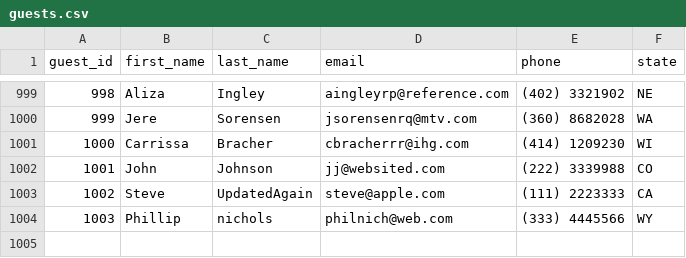
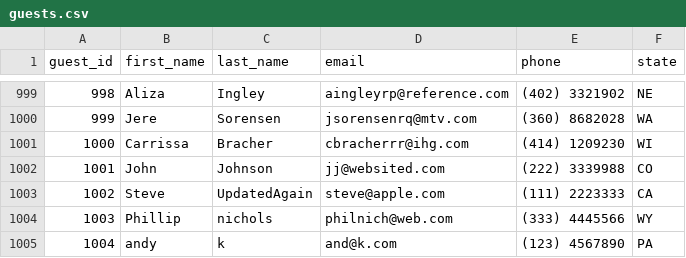
Before and after one commit to akelly2448/MasteryProject, a CSV file: dont-wreck-my-house/data/guests.csv, drawn as a sheet; only a part is shown, gaps mark what is left out; the diff names each change by its address in the sheet, - before the commit and + after, or states it on an @@ line.

```diff
--- a/dont-wreck-my-house/data/guests.csv
+++ b/dont-wreck-my-house/data/guests.csv
+row 1005: 1004 | andy | k | and@k.com | (123) 4567890 | PA
```
Also changed, not shown: 5 other files.
